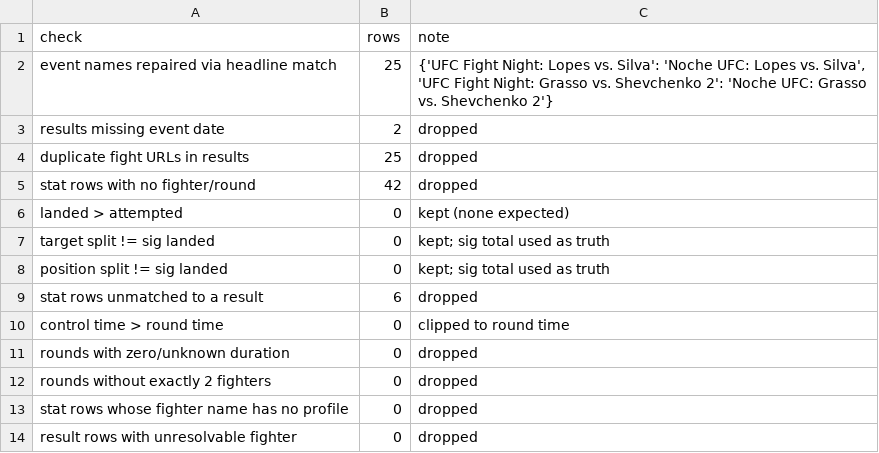
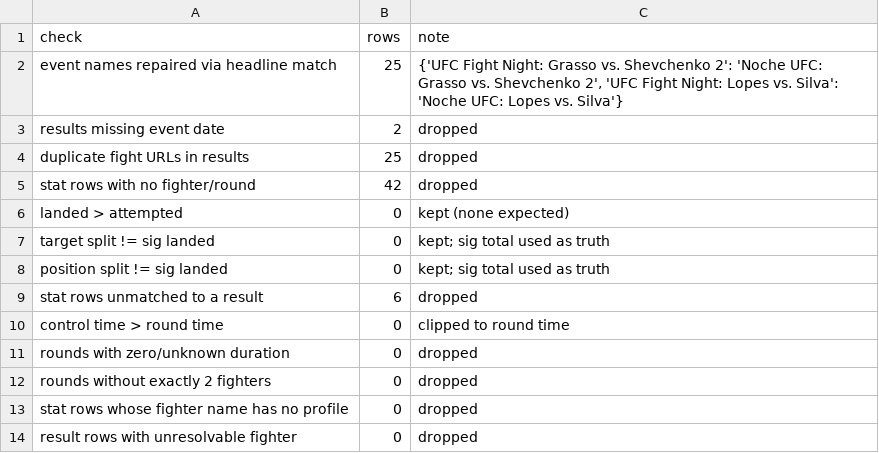
Before and after one commit to matthewzmss/mma-archetype-pipeline, a CSV file: out/validation_log.csv, drawn as a sheet.

```diff
--- a/out/validation_log.csv
+++ b/out/validation_log.csv
@@ -1,3 +1,3 @@
 check,rows,note
-event names repaired via headline match,25,"{'UFC Fight Night: Lopes vs. Silva': 'Noche UFC: Lopes vs. Silva', 'UFC Fight Night: Grasso vs. Shevchenko 2': 'Noche UFC: Grasso vs. Shevchenko 2'}"
+event names repaired via headline match,25,"{'UFC Fight Night: Grasso vs. Shevchenko 2': 'Noche UFC: Grasso vs. Shevchenko 2', 'UFC Fight Night: Lopes vs. Silva': 'Noche UFC: Lopes vs. Silva'}"
 results missing event date,2,dropped
```
Also changed, not shown: 7 other files.
